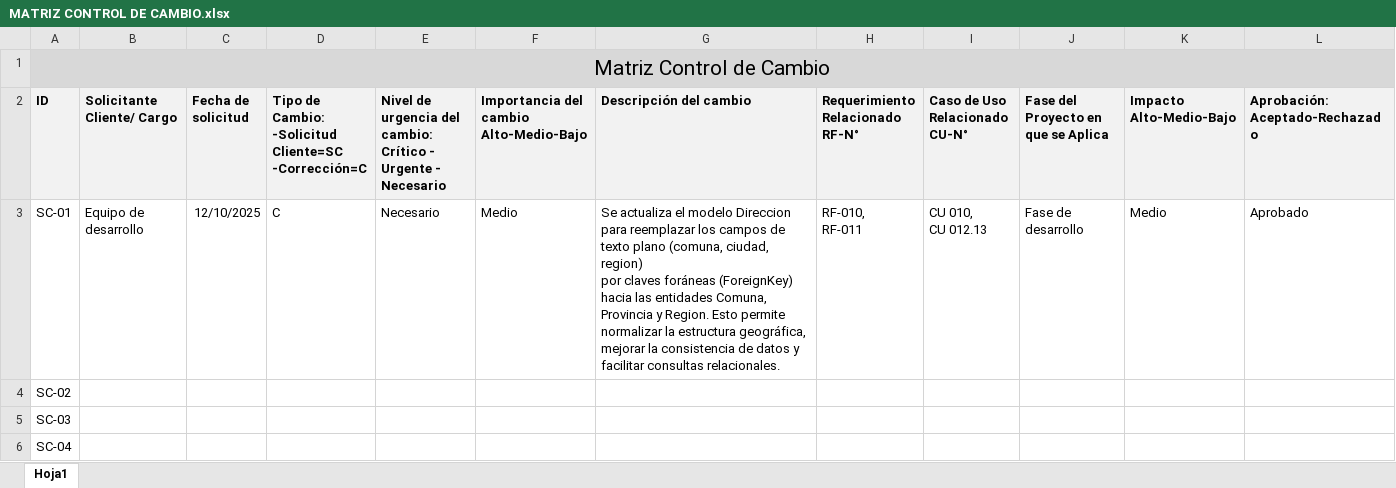
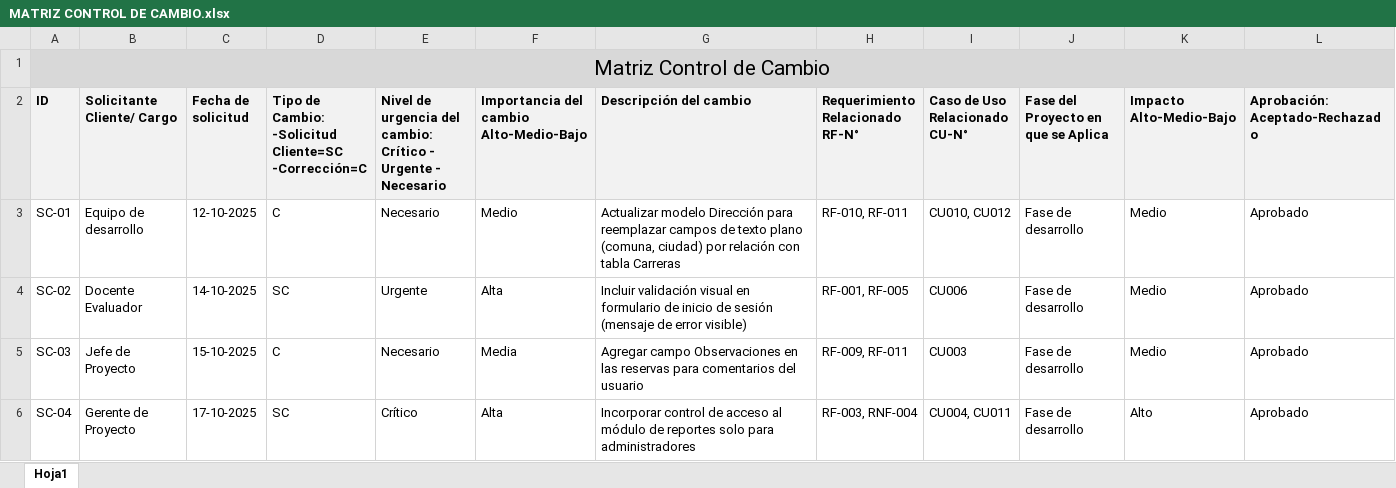
Before and after one commit to CodeFixService/Capstone, an Excel workbook: fase2/Documentacion del Proyecto/MATRIZ CONTROL DE CAMBIO.xlsx, sheet Hoja1, drawn as a sheet; only a part is shown; values as stored, in another font and other column widths than the file's, no borders; charts and pictures not drawn; ↵ is a line break in a cell; the diff covers the shown part only; the diff names each change by its address in the sheet, - before the commit and + after, or states it on an @@ line.

Commit message:
(fase2: Matriz control de cambio)

```diff
--- a/fase2/Documentacion del Proyecto/MATRIZ CONTROL DE CAMBIO.xlsx (sheet Hoja1)
+++ b/fase2/Documentacion del Proyecto/MATRIZ CONTROL DE CAMBIO.xlsx (sheet Hoja1)
-C3 (Fecha de solicitud): 12/10/2025
+C3 (Fecha de solicitud): 12-10-2025
-G3 (Descripción del cambio): Se actualiza el modelo Direccion para reemplazar los campos de texto plano (comuna, ciudad, region) ↵ por claves foráneas (ForeignKey) hacia las entidades Comuna, Provincia y Region. Esto permite ↵ normalizar la estructura geográfica, mejorar la consistencia de datos y facilitar consultas relacionales.
+G3 (Descripción del cambio): Actualizar modelo Dirección para reemplazar campos de texto plano (comuna, ciudad) por relación con tabla Carreras
-H3 (Requerimiento Relacionado RF-N°): RF-010, ↵ RF-011
+H3 (Requerimiento Relacionado RF-N°): RF-010, RF-011
-I3 (Caso de Uso Relacionado CU-N°): CU 010, ↵ CU 012.13
+I3 (Caso de Uso Relacionado CU-N°): CU010, CU012
-B4 (Solicitante Cliente/ Cargo): (empty)
+B4 (Solicitante Cliente/ Cargo): Docente Evaluador
-C4 (Fecha de solicitud): (empty)
+C4 (Fecha de solicitud): 14-10-2025
-D4: (empty)
+D4: SC
-E4: (empty)
+E4: Urgente
-F4: (empty)
+F4: Alta
-G4 (Descripción del cambio): (empty)
+G4 (Descripción del cambio): Incluir validación visual en formulario de inicio de sesión (mensaje de error visible)
-H4 (Requerimiento Relacionado RF-N°): (empty)
+H4 (Requerimiento Relacionado RF-N°): RF-001, RF-005
-I4 (Caso de Uso Relacionado CU-N°): (empty)
+I4 (Caso de Uso Relacionado CU-N°): CU006
-J4:J6: (empty)
+J4:J6: Fase de desarrollo
-K4:K5 (Impacto Alto-Medio-Bajo): (empty)
+K4:K5 (Impacto Alto-Medio-Bajo): Medio
-L4:L6 (Aprobación: Aceptado-Rechazado): (empty)
+L4:L6 (Aprobación: Aceptado-Rechazado): Aprobado
-B5 (Solicitante Cliente/ Cargo): (empty)
+B5 (Solicitante Cliente/ Cargo): Jefe de Proyecto
-C5 (Fecha de solicitud): (empty)
+C5 (Fecha de solicitud): 15-10-2025
-D5: (empty)
+D5: C
-E5: (empty)
+E5: Necesario
-F5: (empty)
+F5: Media
-G5 (Descripción del cambio): (empty)
+G5 (Descripción del cambio): Agregar campo Observaciones en las reservas para comentarios del usuario
-H5 (Requerimiento Relacionado RF-N°): (empty)
+H5 (Requerimiento Relacionado RF-N°): RF-009, RF-011
-I5 (Caso de Uso Relacionado CU-N°): (empty)
+I5 (Caso de Uso Relacionado CU-N°): CU003
-B6 (Solicitante Cliente/ Cargo): (empty)
+B6 (Solicitante Cliente/ Cargo): Gerente de Proyecto
-C6 (Fecha de solicitud): (empty)
+C6 (Fecha de solicitud): 17-10-2025
-D6: (empty)
+D6: SC
-E6: (empty)
+E6: Crítico
-F6: (empty)
+F6: Alta
-G6 (Descripción del cambio): (empty)
+G6 (Descripción del cambio): Incorporar control de acceso al módulo de reportes solo para administradores
-H6 (Requerimiento Relacionado RF-N°): (empty)
+H6 (Requerimiento Relacionado RF-N°): RF-003, RNF-004
-I6 (Caso de Uso Relacionado CU-N°): (empty)
+I6 (Caso de Uso Relacionado CU-N°): CU004, CU011
-K6 (Impacto Alto-Medio-Bajo): (empty)
+K6 (Impacto Alto-Medio-Bajo): Alto
```
Also changed, not shown: 220 edited cells and cell formats elsewhere in this sheet, charts or pictures.
